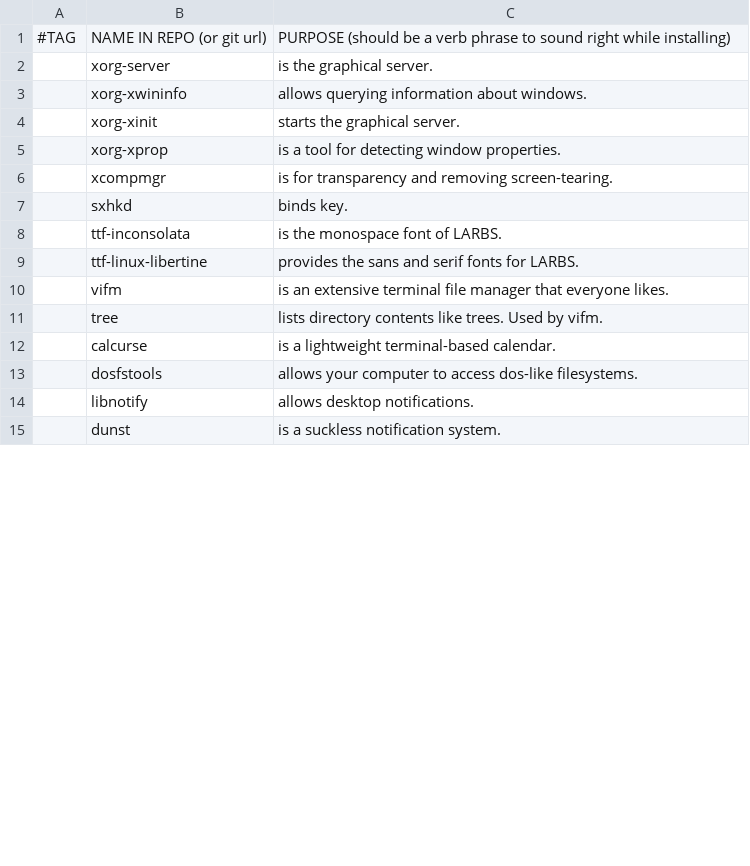
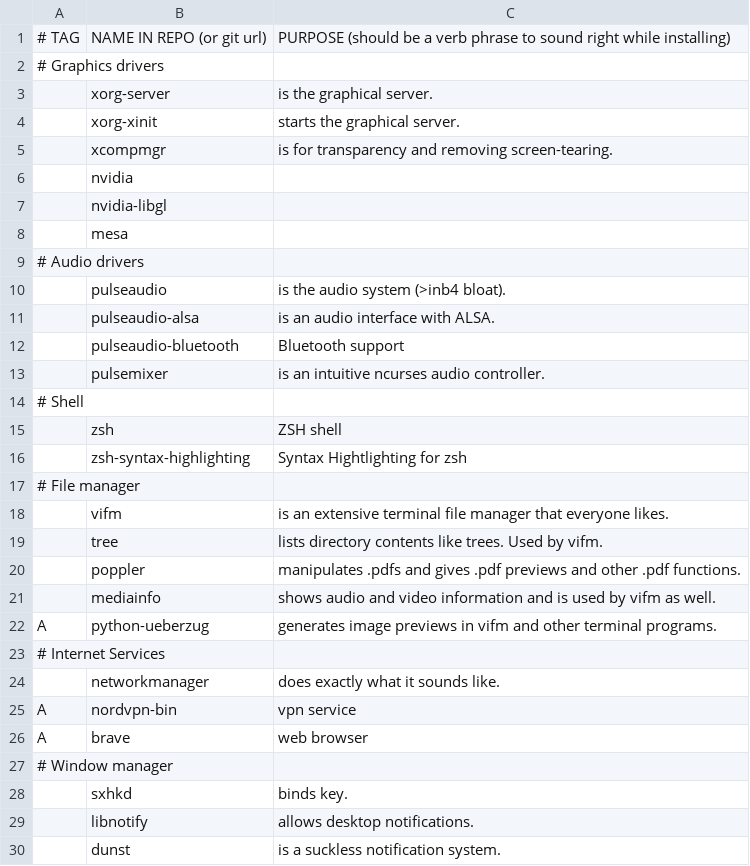
Before and after one commit to aar015/config-repo, a CSV file: .install/progs.csv, drawn as a sheet; only a part is shown; the diff covers the shown part only.

```diff
--- a/.install/progs.csv
+++ b/.install/progs.csv
@@ -1,14 +1,29 @@
-#TAG,NAME IN REPO (or git url),PURPOSE (should be a verb phrase to sound right while installing)
+# TAG,NAME IN REPO (or git url),PURPOSE (should be a verb phrase to sound right while installing)
+# Graphics drivers
 ,xorg-server,is the graphical server.
-,xorg-xwininfo,allows querying information about windows.
 ,xorg-xinit,starts the graphical server.
-,xorg-xprop,is a tool for detecting window properties.
 ,xcompmgr,is for transparency and removing screen-tearing.
-,sxhkd,binds key.
-,ttf-inconsolata,is the monospace font of LARBS.
-,ttf-linux-libertine,provides the sans and serif fonts for LARBS.
+,nvidia,
+,nvidia-libgl,
+,mesa,
+# Audio drivers
+,pulseaudio,is the audio system (>inb4 bloat).
+,pulseaudio-alsa,is an audio interface with ALSA.
+,pulseaudio-bluetooth,Bluetooth support
+,pulsemixer,is an intuitive ncurses audio controller.
+# Shell
+,zsh,ZSH shell
+,zsh-syntax-highlighting,Syntax Hightlighting for zsh
+# File manager
 ,vifm,is an extensive terminal file manager that everyone likes.
 ,tree,lists directory contents like trees. Used by vifm.
-,calcurse,is a lightweight terminal-based calendar.
-,dosfstools,allows your computer to access dos-like filesystems.
+,poppler,manipulates .pdfs and gives .pdf previews and other .pdf functions.
+,mediainfo,shows audio and video information and is used by vifm as well.
+A,python-ueberzug,generates image previews in vifm and other terminal programs.
+# Internet Services
+,networkmanager,does exactly what it sounds like.
+A,nordvpn-bin,vpn service
+A,brave,web browser
+# Window manager
+,sxhkd,binds key.
 ,libnotify,allows desktop notifications.
```
Also changed, not shown: 4 added rows, 40 removed rows and 5 moved rows elsewhere in this file, 9 other files.
